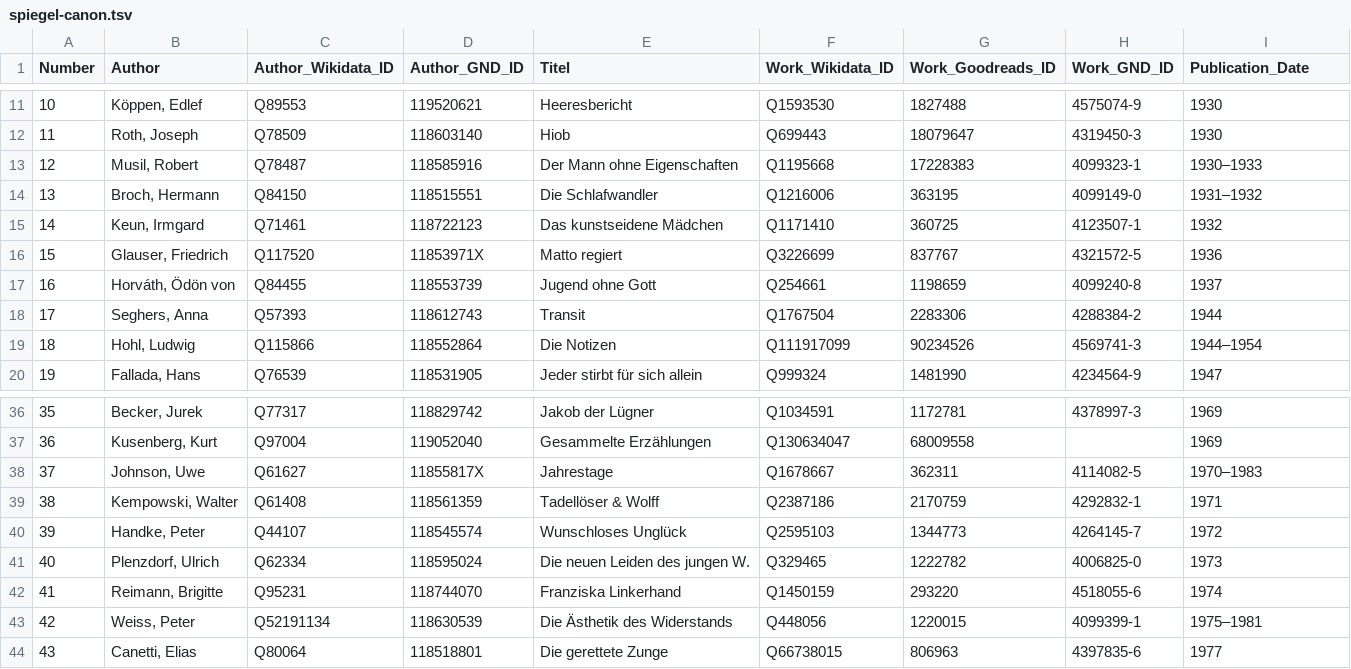
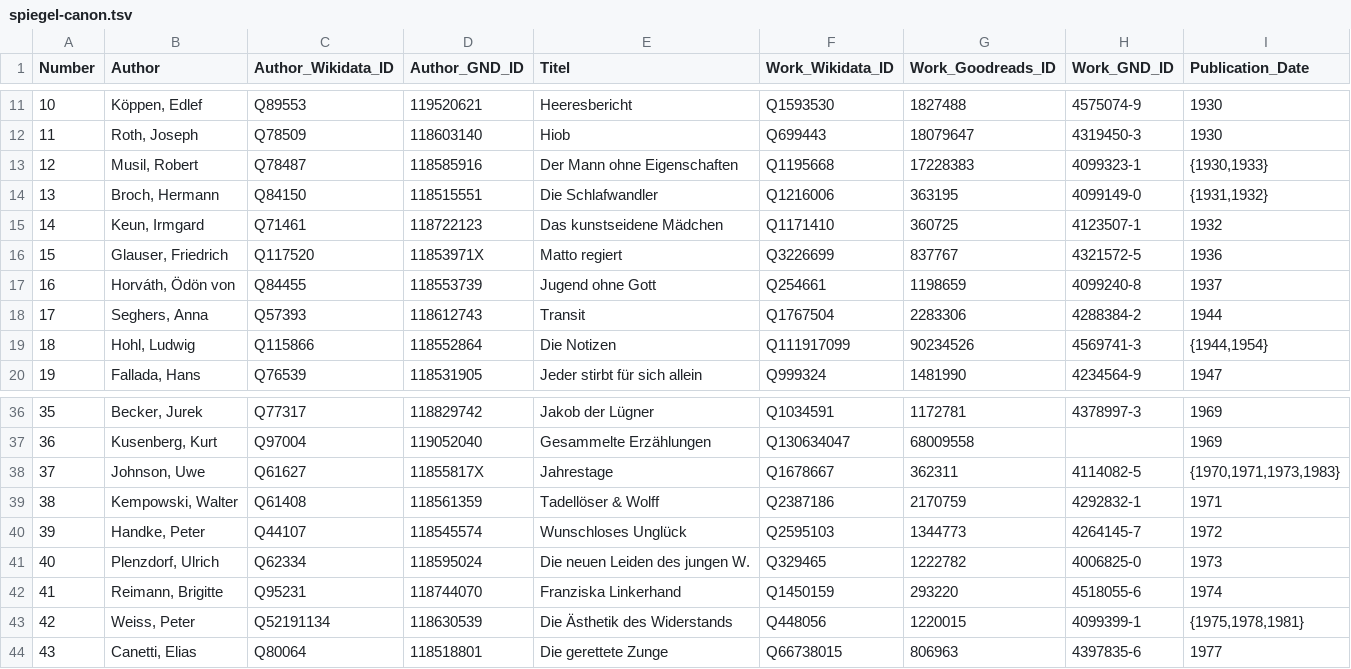
Before and after one commit to temporal-communities/spiegel-canon, a TSV file: data/spiegel-canon.tsv, drawn as a sheet; only a part is shown, gaps mark what is left out.

Commit message:
convert publication years to EDTF, update README

```diff
--- a/data/spiegel-canon.tsv
+++ b/data/spiegel-canon.tsv
@@ -12,4 +12,4 @@ Number	Author	Author_Wikidata_ID	Author_GND_ID	Titel	Work_Wikidata_ID	Work_Goodr
 11	Roth, Joseph	Q78509	118603140	Hiob	Q699443	18079647	4319450-3	1930
-12	Musil, Robert	Q78487	118585916	Der Mann ohne Eigenschaften	Q1195668	17228383	4099323-1	1930–1933
-13	Broch, Hermann	Q84150	118515551	Die Schlafwandler	Q1216006	363195	4099149-0	1931–1932
+12	Musil, Robert	Q78487	118585916	Der Mann ohne Eigenschaften	Q1195668	17228383	4099323-1	{1930,1933}
+13	Broch, Hermann	Q84150	118515551	Die Schlafwandler	Q1216006	363195	4099149-0	{1931,1932}
 14	Keun, Irmgard	Q71461	118722123	Das kunstseidene Mädchen	Q1171410	360725	4123507-1	1932
@@ -18,3 +18,3 @@ Number	Author	Author_Wikidata_ID	Author_GND_ID	Titel	Work_Wikidata_ID	Work_Goodr
 17	Seghers, Anna	Q57393	118612743	Transit	Q1767504	2283306	4288384-2	1944
-18	Hohl, Ludwig	Q115866	118552864	Die Notizen	Q111917099	90234526	4569741-3	1944–1954
+18	Hohl, Ludwig	Q115866	118552864	Die Notizen	Q111917099	90234526	4569741-3	{1944,1954}
 19	Fallada, Hans	Q76539	118531905	Jeder stirbt für sich allein	Q999324	1481990	4234564-9	1947
@@ -37,3 +37,3 @@ Number	Author	Author_Wikidata_ID	Author_GND_ID	Titel	Work_Wikidata_ID	Work_Goodr
 36	Kusenberg, Kurt	Q97004	119052040	Gesammelte Erzählungen	Q130634047	68009558		1969
-37	Johnson, Uwe	Q61627	11855817X	Jahrestage	Q1678667	362311	4114082-5	1970–1983
+37	Johnson, Uwe	Q61627	11855817X	Jahrestage	Q1678667	362311	4114082-5	{1970,1971,1973,1983}
 38	Kempowski, Walter	Q61408	118561359	Tadellöser & Wolff	Q2387186	2170759	4292832-1	1971
@@ -42,3 +42,3 @@ Number	Author	Author_Wikidata_ID	Author_GND_ID	Titel	Work_Wikidata_ID	Work_Goodr
 41	Reimann, Brigitte	Q95231	118744070	Franziska Linkerhand	Q1450159	293220	4518055-6	1974
-42	Weiss, Peter	Q52191134	118630539	Die Ästhetik des Widerstands	Q448056	1220015	4099399-1	1975–1981
+42	Weiss, Peter	Q52191134	118630539	Die Ästhetik des Widerstands	Q448056	1220015	4099399-1	{1975,1978,1981}
 43	Canetti, Elias	Q80064	118518801	Die gerettete Zunge	Q66738015	806963	4397835-6	1977
```
Also changed, not shown: 1 other file.
